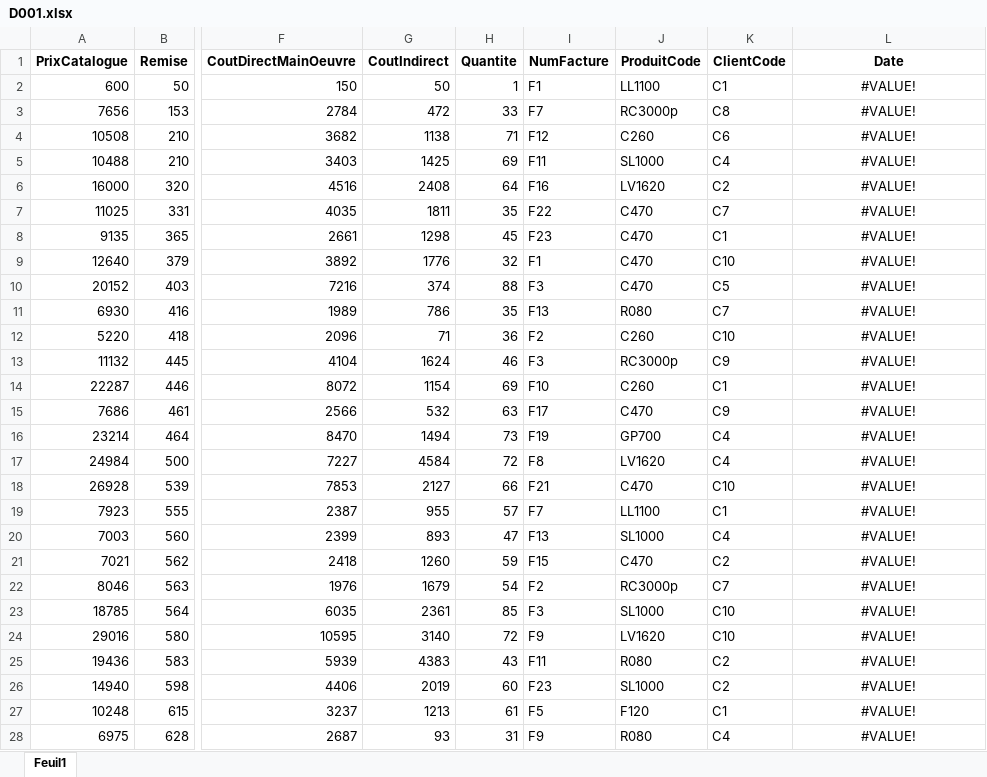
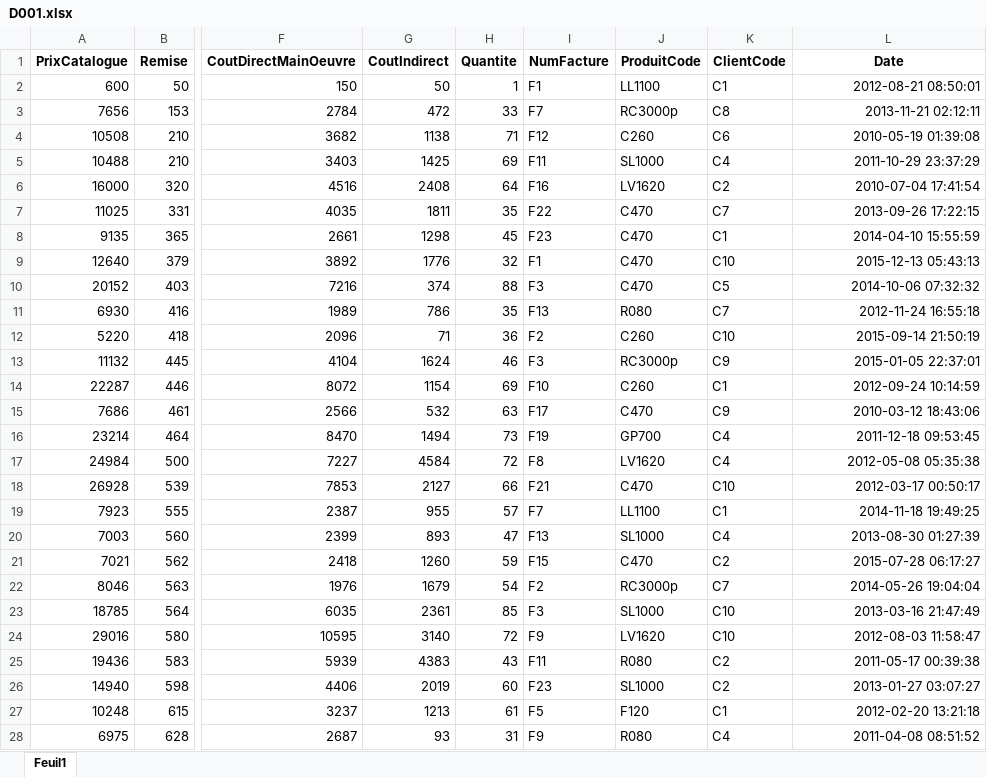
Before and after one commit to leonneo572/MISID2_26-27_WS-DE, an Excel workbook: BI/TP_BI/D001.xlsx, sheet Feuil1, drawn as a sheet; only a part is shown, gaps mark what is left out; values as stored, in another font and other column widths than the file's, no borders; the diff covers the shown part only; the diff names each change by its address in the sheet, - before the commit and + after, or states it on an @@ line.

```diff
--- a/BI/TP_BI/D001.xlsx (sheet Feuil1)
+++ b/BI/TP_BI/D001.xlsx (sheet Feuil1)
-L2 (Date): #VALUE!
+L2 (Date): 2012-08-21 08:50:01
-L2:L28 alignment: center
+L2:L28 alignment: right
-L3 (Date): #VALUE!
+L3 (Date): 2013-11-21 02:12:11
-L4 (Date): #VALUE!
+L4 (Date): 2010-05-19 01:39:08
-L5 (Date): #VALUE!
+L5 (Date): 2011-10-29 23:37:29
-L6 (Date): #VALUE!
+L6 (Date): 2010-07-04 17:41:54
-L7 (Date): #VALUE!
+L7 (Date): 2013-09-26 17:22:15
-L8 (Date): #VALUE!
+L8 (Date): 2014-04-10 15:55:59
-L9 (Date): #VALUE!
+L9 (Date): 2015-12-13 05:43:13
-L10 (Date): #VALUE!
+L10 (Date): 2014-10-06 07:32:32
-L11 (Date): #VALUE!
+L11 (Date): 2012-11-24 16:55:18
-L12 (Date): #VALUE!
+L12 (Date): 2015-09-14 21:50:19
-L13 (Date): #VALUE!
+L13 (Date): 2015-01-05 22:37:01
-L14 (Date): #VALUE!
+L14 (Date): 2012-09-24 10:14:59
-L15 (Date): #VALUE!
+L15 (Date): 2010-03-12 18:43:06
-L16 (Date): #VALUE!
+L16 (Date): 2011-12-18 09:53:45
-L17 (Date): #VALUE!
+L17 (Date): 2012-05-08 05:35:38
-L18 (Date): #VALUE!
+L18 (Date): 2012-03-17 00:50:17
-L19 (Date): #VALUE!
+L19 (Date): 2014-11-18 19:49:25
-L20 (Date): #VALUE!
+L20 (Date): 2013-08-30 01:27:39
-L21 (Date): #VALUE!
+L21 (Date): 2015-07-28 06:17:27
-L22 (Date): #VALUE!
+L22 (Date): 2014-05-26 19:04:04
-L23 (Date): #VALUE!
+L23 (Date): 2013-03-16 21:47:49
-L24 (Date): #VALUE!
+L24 (Date): 2012-08-03 11:58:47
-L25 (Date): #VALUE!
+L25 (Date): 2011-05-17 00:39:38
-L26 (Date): #VALUE!
+L26 (Date): 2013-01-27 03:07:27
-L27 (Date): #VALUE!
+L27 (Date): 2012-02-20 13:21:18
-L28 (Date): #VALUE!
+L28 (Date): 2011-04-08 08:51:52
```
Also changed, not shown: 362 edited cells and cell formats elsewhere in this sheet, BI/TP_BI/D002.xlsx, BI/TP_BI/D003.xlsx, 13 other files.
